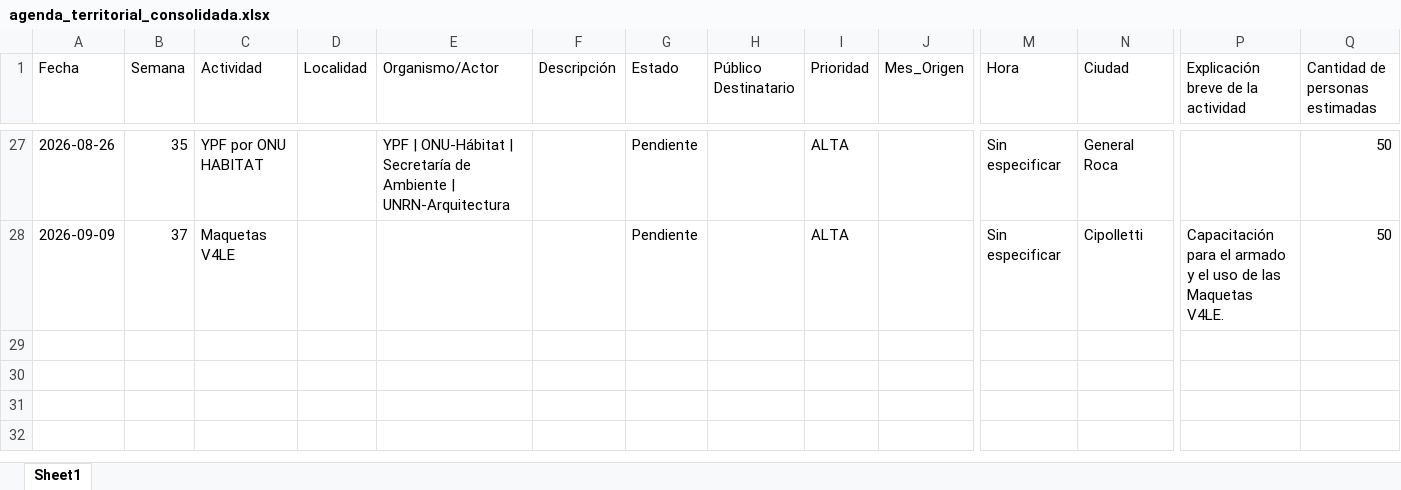
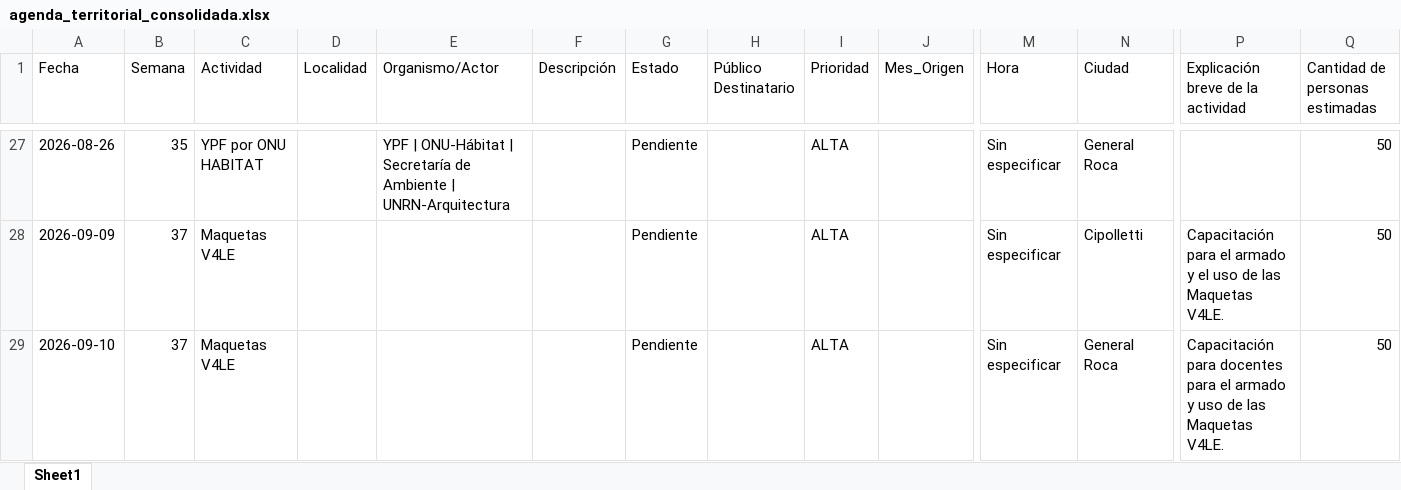
Before and after one commit to upeu-herramientasdigitales/agenda-territorial, an Excel workbook: agenda_territorial_consolidada.xlsx, sheet Sheet1, drawn as a sheet; only a part is shown, gaps mark what is left out; values as stored, in another font and other column widths than the file's, no borders; rows hold the shown columns only; the diff names each change by its address in the sheet, - before the commit and + after, or states it on an @@ line.

Commit message:
Añadir actividad: Maquetas V4LE

```diff
--- a/agenda_territorial_consolidada.xlsx (sheet Sheet1)
+++ b/agenda_territorial_consolidada.xlsx (sheet Sheet1)
+row 29: 2026-09-10 | 37 | Maquetas V4LE |  |  |  | Pendiente |  | ALTA |  | Sin especificar | General Roca | Capacitación para docentes para el armado y uso de las Maquetas V4LE. | 50
```
